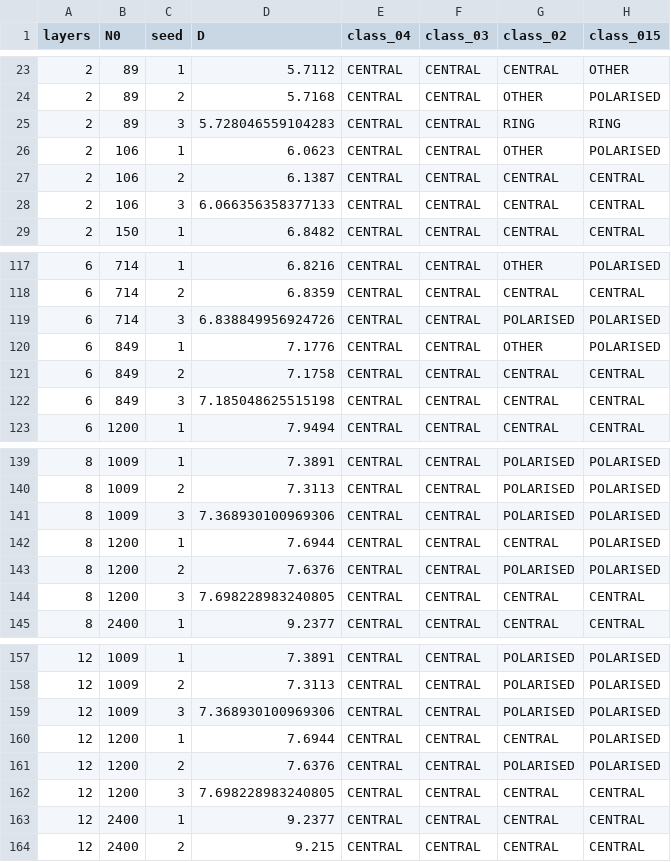
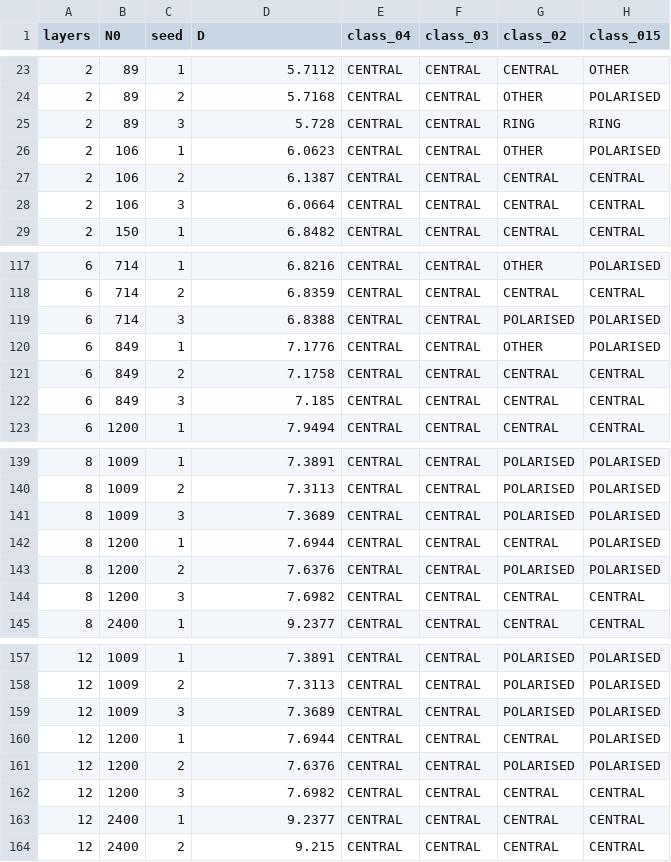
Before and after one commit to villegas-morral/squeezing-gastruloids, a CSV file: code-claude/figures/data/phase_space/phase_space.csv, drawn as a sheet; only a part is shown, gaps mark what is left out; the diff covers the shown part only; the diff names each change by its address in the sheet, - before the commit and + after, or states it on an @@ line.

```diff
--- a/code-claude/figures/data/phase_space/phase_space.csv
+++ b/code-claude/figures/data/phase_space/phase_space.csv
-D25 (D): 5.728046559104283
+D25 (D): 5.728
-D28 (D): 6.066356358377133
+D28 (D): 6.0664
-D119 (D): 6.838849956924726
+D119 (D): 6.8388
-D122 (D): 7.185048625515198
+D122 (D): 7.185
-D141 (D): 7.368930100969306
+D141 (D): 7.3689
-D144 (D): 7.698228983240805
+D144 (D): 7.6982
-D159 (D): 7.368930100969306
+D159 (D): 7.3689
-D162 (D): 7.698228983240805
+D162 (D): 7.6982
```
Also changed, not shown: 11 edited cells elsewhere in this file, code-claude/figures/data/phase_space/free.csv, code-claude/figures/data/phase_space_late/free.csv, 19 other files.
